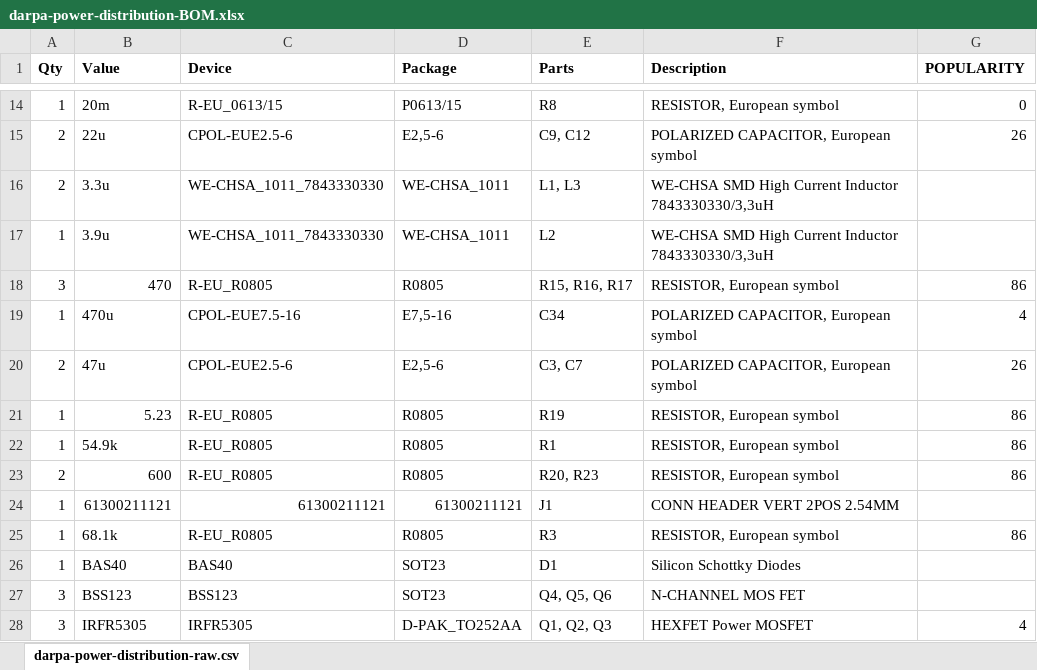
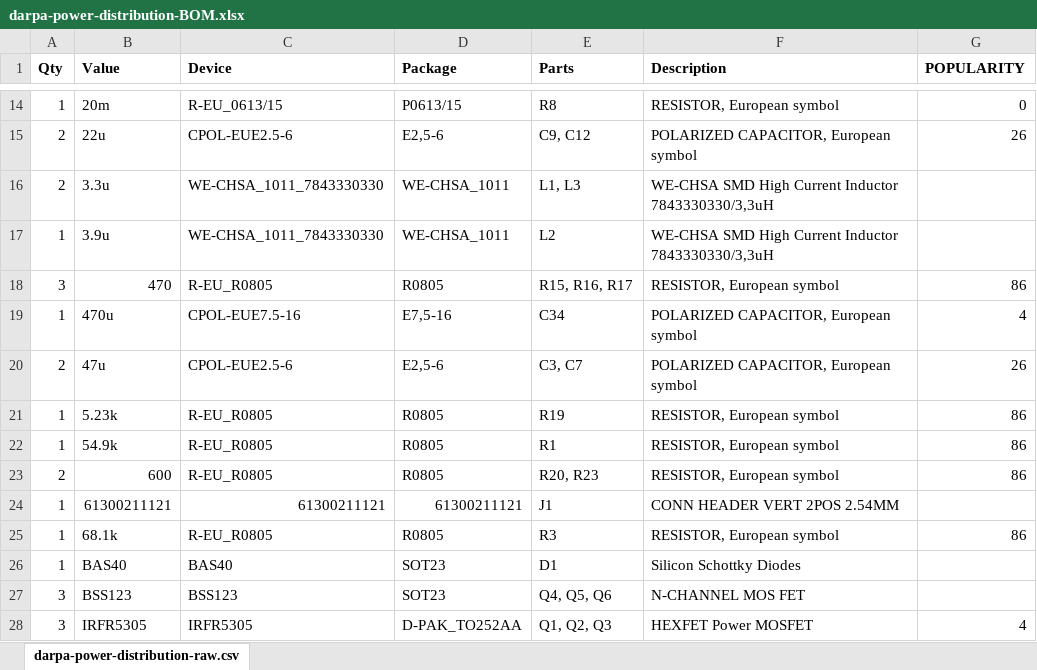
Before and after one commit to swappad/darpa-power, an Excel workbook: BOM/darpa-power-distribution-BOM.xlsx, sheet darpa-power-distribution-raw.csv, drawn as a sheet; only a part is shown, gaps mark what is left out; values as stored, in another font and other column widths than the file's, no borders; the diff names each change by its address in the sheet, - before the commit and + after, or states it on an @@ line.

Commit message:
corrected typo in resistor value

```diff
--- a/BOM/darpa-power-distribution-BOM.xlsx (sheet darpa-power-distribution-raw.csv)
+++ b/BOM/darpa-power-distribution-BOM.xlsx (sheet darpa-power-distribution-raw.csv)
-B21 (Value): 5.23
+B21 (Value): 5.23k
```
Also changed, not shown: 2 other files.
